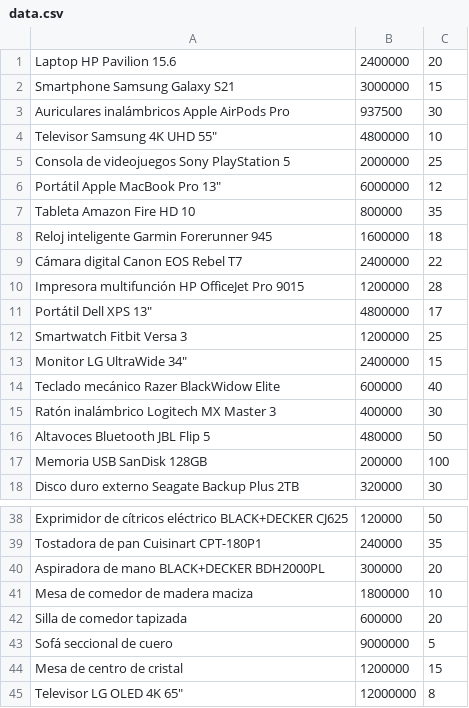
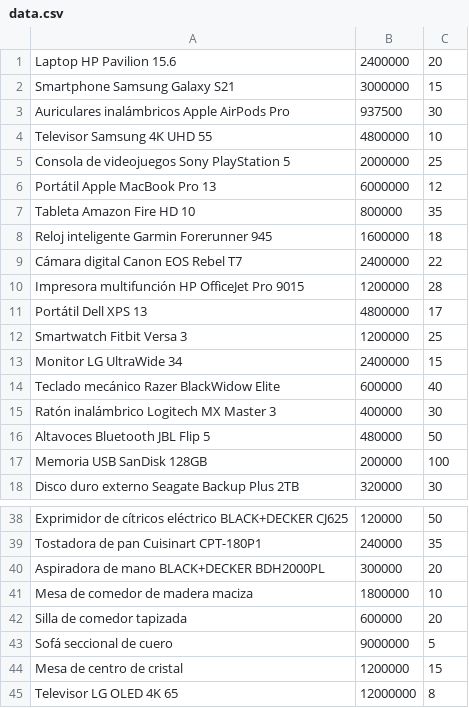
Before and after one commit to erickfierro/cobol-sales-statistics-calculator, a CSV file: data.csv, drawn as a sheet; only a part is shown, gaps mark what is left out.

Commit message:
Update data.csv

```diff
--- a/data.csv
+++ b/data.csv
@@ -3,5 +3,5 @@ Smartphone Samsung Galaxy S21                               , 3000000,  15
 Auriculares inalámbricos Apple AirPods Pro                  ,  937500,  30
-Televisor Samsung 4K UHD 55"                                , 4800000,  10
+Televisor Samsung 4K UHD 55                                 , 4800000,  10
 Consola de videojuegos Sony PlayStation 5                   , 2000000,  25
-Portátil Apple MacBook Pro 13"                              , 6000000,  12
+Portátil Apple MacBook Pro 13                               , 6000000,  12
 Tableta Amazon Fire HD 10                                   ,  800000,  35
@@ -10,5 +10,5 @@ Cámara digital Canon EOS Rebel T7                           , 2400000,  22
 Impresora multifunción HP OfficeJet Pro 9015                , 1200000,  28
-Portátil Dell XPS 13"                                       , 4800000,  17
+Portátil Dell XPS 13                                        , 4800000,  17
 Smartwatch Fitbit Versa 3                                   , 1200000,  25
-Monitor LG UltraWide 34"                                    , 2400000,  15
+Monitor LG UltraWide 34                                     , 2400000,  15
 Teclado mecánico Razer BlackWidow Elite                     ,  600000,  40
@@ -44,2 +44,2 @@ Sofá seccional de cuero                                     , 9000000,   5
 Mesa de centro de cristal                                   , 1200000,  15
-Televisor LG OLED 4K 65"                                    ,12000000,   8
+Televisor LG OLED 4K 65                                     ,12000000,   8
```
